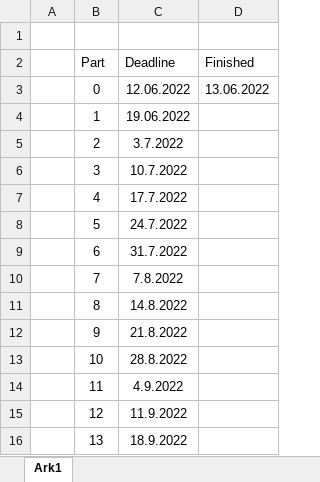
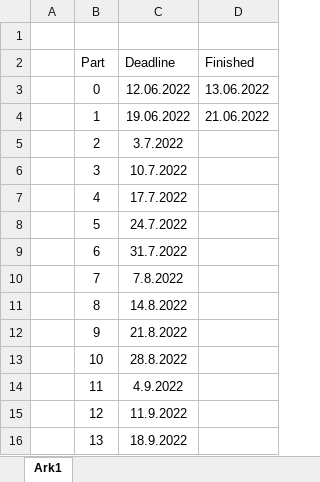
Before and after one commit to Jomppexx/FullStackOpen, an Excel workbook: Timetable and status.xlsx, sheet Ark1, drawn as a sheet; values as stored, in another font and other column widths than the file's, no borders; table styles not drawn; the diff names each change by its address in the sheet, - before the commit and + after, or states it on an @@ line.

Commit message:
Continued work on part 2

```diff
--- a/Timetable and status.xlsx (sheet Ark1)
+++ b/Timetable and status.xlsx (sheet Ark1)
-D4 (Finished): (empty)
+D4 (Finished): 21.06.2022
```
Also changed, not shown: 14 other files.
